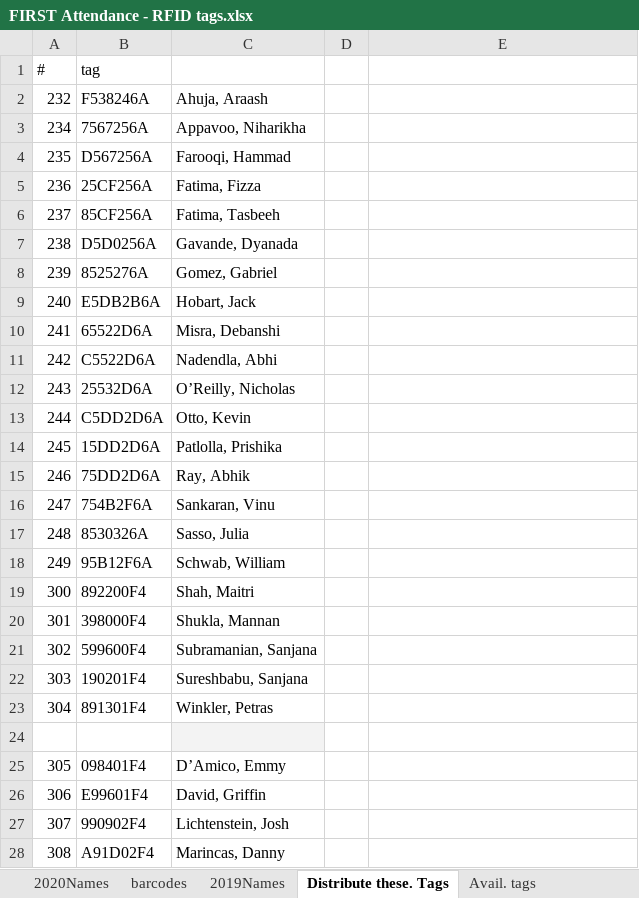
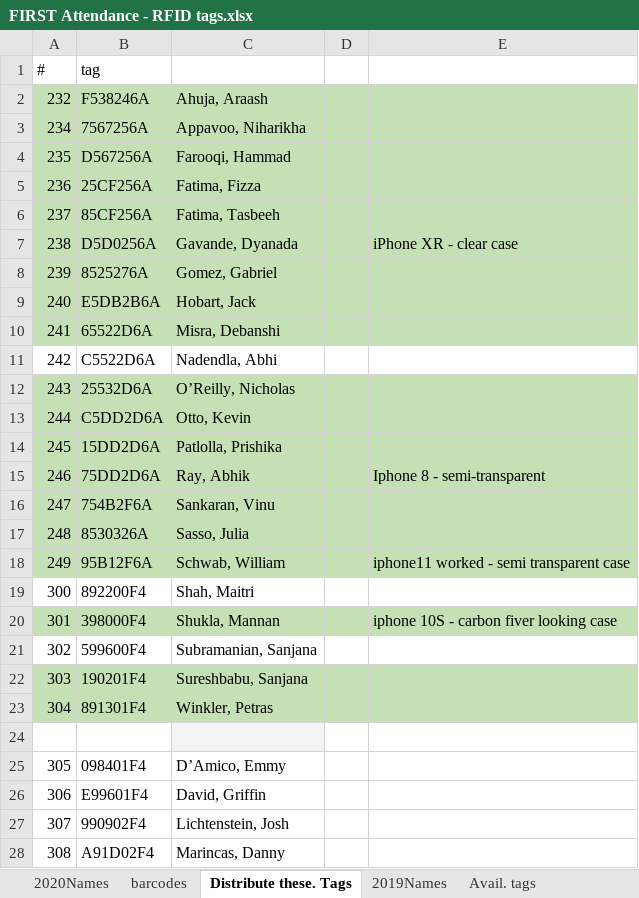
Before and after one commit to Team2590/rfid_reader, an Excel workbook: rfid_reader/data/FIRST Attendance - RFID tags.xlsx, sheet Distribute these. Tags, drawn as a sheet; only a part is shown; values as stored, in another font and other column widths than the file's, no borders; the diff covers the shown part only; the diff names each change by its address in the sheet, - before the commit and + after, or states it on an @@ line.

```diff
--- a/rfid_reader/data/FIRST Attendance - RFID tags.xlsx (sheet Distribute these. Tags)
+++ b/rfid_reader/data/FIRST Attendance - RFID tags.xlsx (sheet Distribute these. Tags)
@@ sheet tab order changed: 2020Names | barcodes | Distribute these. Tags | 2019Names | Avail. tags @@
-A2:E10 fill: none
+A2:E10 fill: #C5E0B4
-E7: (empty)
+E7: iPhone XR - clear case
-A12:E18 fill: none
+A12:E18 fill: #C5E0B4
-E15: (empty)
+E15: Iphone 8 - semi-transparent
-E18: (empty)
+E18: iphone11 worked - semi transparent case
-A20:E20 fill: none
+A20:E20 fill: #C5E0B4
-E20: (empty)
+E20: iphone 10S - carbon fiver looking case
-A22:E23 fill: none
+A22:E23 fill: #C5E0B4
```
Also changed, not shown: 14 added rows elsewhere in this sheet, sheet 2020Names, sheet Avail. tags, sheet barcodes, sheet Unused hello-goodbye, 1 other file.
